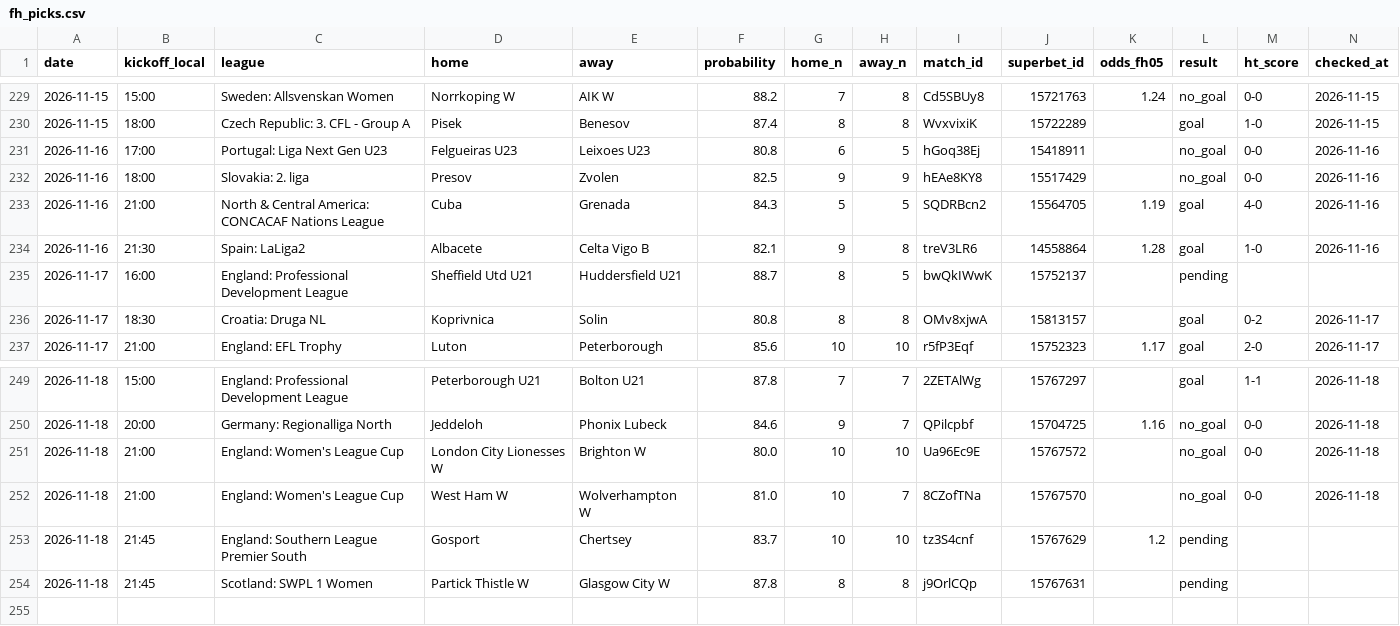
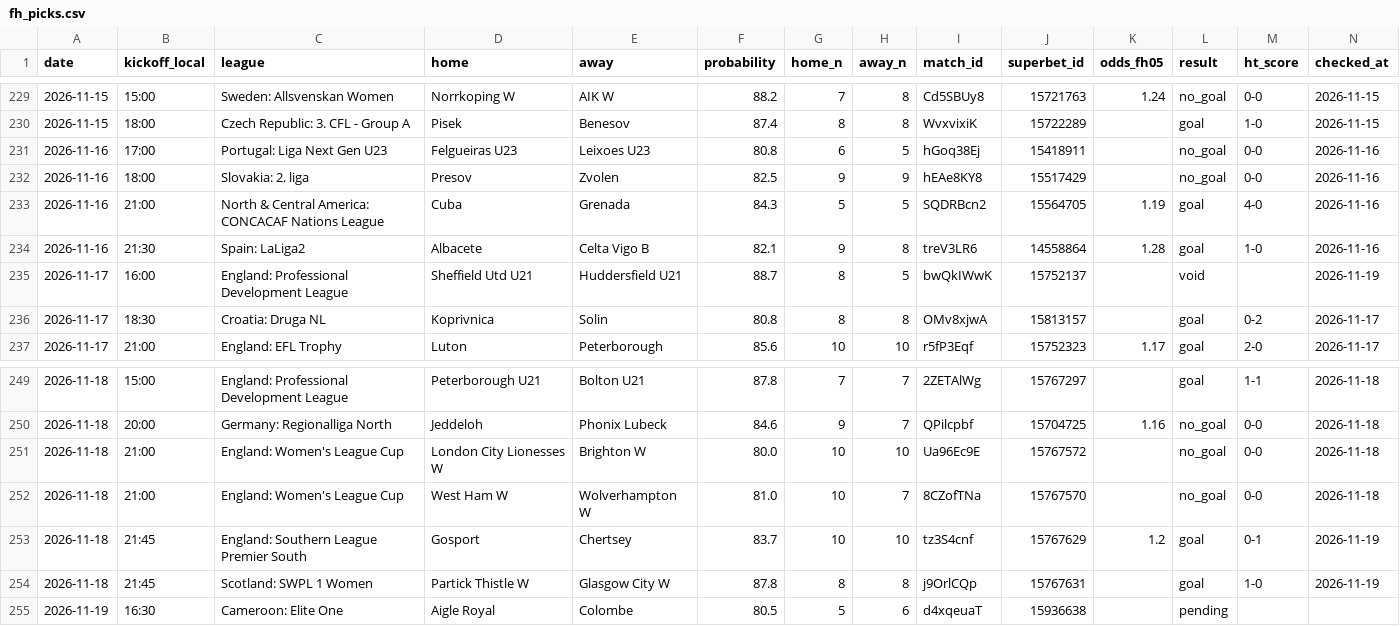
Before and after one commit to andrei0182/bet, a CSV file: data/fh_picks.csv, drawn as a sheet; only a part is shown, gaps mark what is left out.

```diff
--- a/data/fh_picks.csv
+++ b/data/fh_picks.csv
@@ -234,3 +234,3 @@ date,kickoff_local,league,home,away,probability,home_n,away_n,match_id,superbet_
 2026-11-16,21:30,Spain: LaLiga2,Albacete,Celta Vigo B,82.1,9,8,treV3LR6,14558864,1.28,goal,1-0,2026-11-16
-2026-11-17,16:00,England: Professional Development League,Sheffield Utd U21,Huddersfield U21,88.7,8,5,bwQkIWwK,15752137,,pending,,
+2026-11-17,16:00,England: Professional Development League,Sheffield Utd U21,Huddersfield U21,88.7,8,5,bwQkIWwK,15752137,,void,,2026-11-19
 2026-11-17,18:30,Croatia: Druga NL,Koprivnica,Solin,80.8,8,8,OMv8xjwA,15813157,,goal,0-2,2026-11-17
@@ -252,3 +252,4 @@ date,kickoff_local,league,home,away,probability,home_n,away_n,match_id,superbet_
 2026-11-18,21:00,England: Women's League Cup,West Ham W,Wolverhampton W,81.0,10,7,8CZofTNa,15767570,,no_goal,0-0,2026-11-18
-2026-11-18,21:45,England: Southern League Premier South,Gosport,Chertsey,83.7,10,10,tz3S4cnf,15767629,1.2,pending,,
-2026-11-18,21:45,Scotland: SWPL 1 Women,Partick Thistle W,Glasgow City W,87.8,8,8,j9OrlCQp,15767631,,pending,,
+2026-11-18,21:45,England: Southern League Premier South,Gosport,Chertsey,83.7,10,10,tz3S4cnf,15767629,1.2,goal,0-1,2026-11-19
+2026-11-18,21:45,Scotland: SWPL 1 Women,Partick Thistle W,Glasgow City W,87.8,8,8,j9OrlCQp,15767631,,goal,1-0,2026-11-19
+2026-11-19,16:30,Cameroon: Elite One,Aigle Royal,Colombe,80.5,5,6,d4xqeuaT,15936638,,pending,,
```
